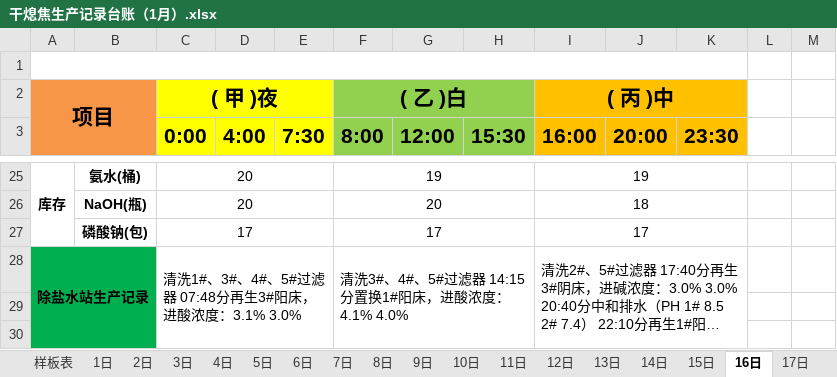
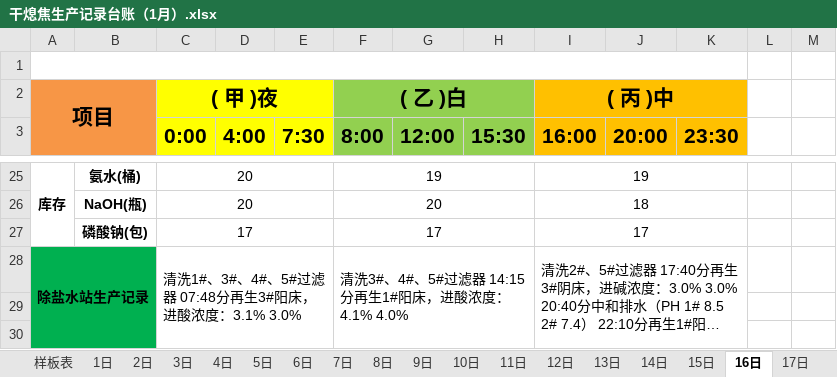
Before and after one commit to ErzhongHoo/-, an Excel workbook: 干熄焦生产记录台账/2021/干熄焦生产记录台账（1月）.xlsx, sheet 16日, drawn as a sheet; only a part is shown, gaps mark what is left out; long unchanged cells end in …; values as stored, in another font and other column widths than the file's, no borders; the diff names each change by its address in the sheet, - before the commit and + after, or states it on an @@ line.

```diff
--- a/干熄焦生产记录台账/2021/干熄焦生产记录台账（1月）.xlsx (sheet 16日)
+++ b/干熄焦生产记录台账/2021/干熄焦生产记录台账（1月）.xlsx (sheet 16日)
-F28 (8:00): 清洗3#、4#、5#过滤器 14:15分置换1#阳床，进酸浓度：4.1% 4.0%
+F28 (8:00): 清洗3#、4#、5#过滤器 14:15分再生1#阳床，进酸浓度：4.1% 4.0%
```
Also changed, not shown: 干熄焦生产记录台账/2019/干熄焦生产记录台账（10月）.xlsx, 干熄焦生产记录台账/2020/干熄焦生产记录台账（4月）.xlsx, 27 other files.
